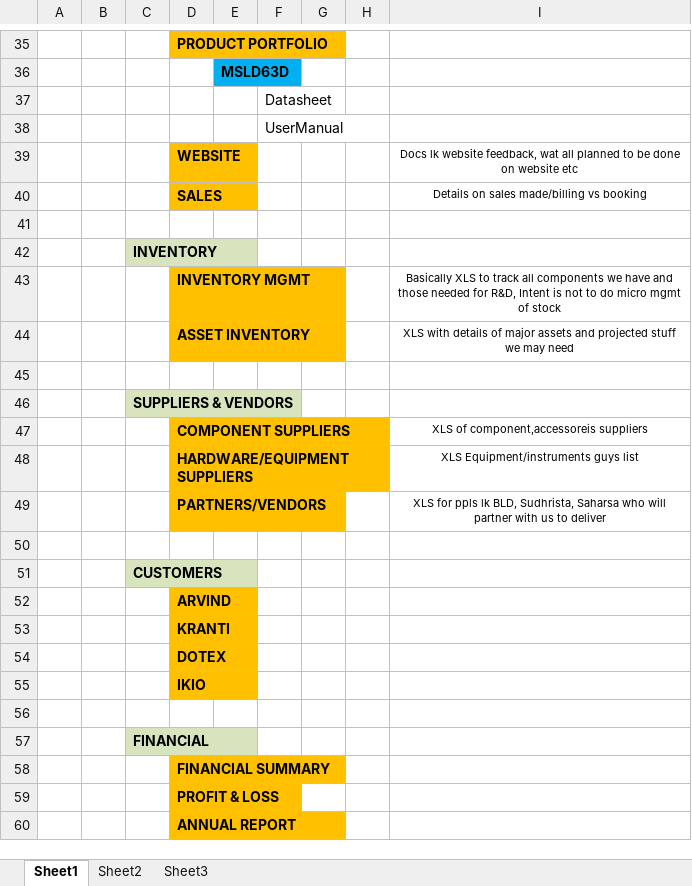
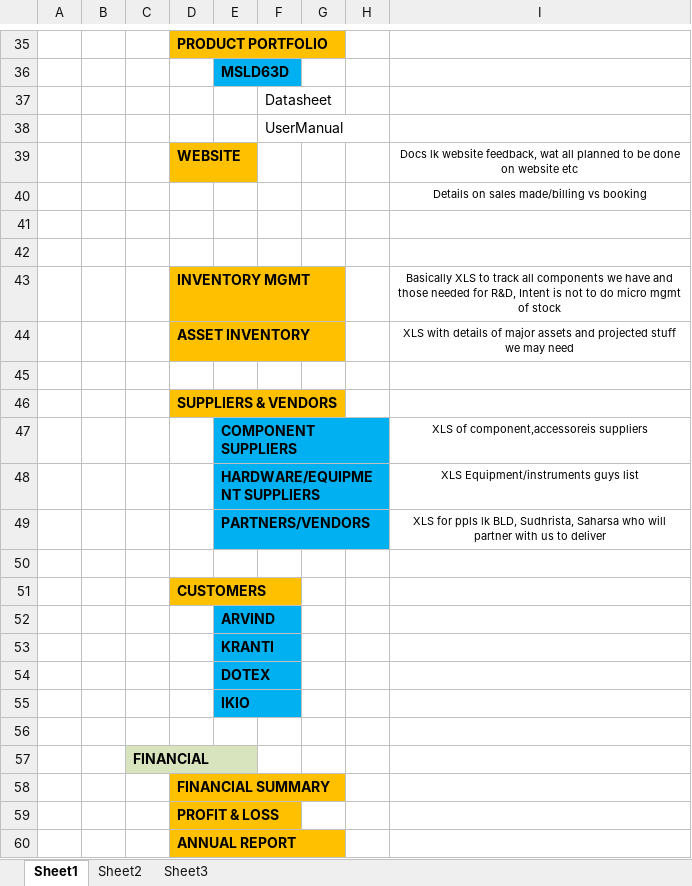
Before and after one commit to ajay-moxie/moxie-internal, an Excel workbook: Dropbox/MOXIE/MOXIE DROPBOX DIRECTORY STRUCTURE.xlsx, sheet Sheet1, drawn as a sheet; only a part is shown, gaps mark what is left out; values as stored, in another font and other column widths than the file's, no borders; removed rows and columns are numbered as before the commit, all else as after; the diff names each change by its address in the sheet, - before the commit and + after, or states it on an @@ line.

Commit message:
changes
Signed-off-by: Ajay <ajay@moxiedevices.com>

```diff
--- a/Dropbox/MOXIE/MOXIE DROPBOX DIRECTORY STRUCTURE.xlsx (sheet Sheet1)
+++ b/Dropbox/MOXIE/MOXIE DROPBOX DIRECTORY STRUCTURE.xlsx (sheet Sheet1)
-D40: SALES
+D40: (empty)
-D40 fill: #FFC000
+D40 fill: none
-C42: INVENTORY
+C42: (empty)
-C42 fill: #D7E4BD
+C42 fill: none
-row 46:  |  | SUPPLIERS & VENDORS
-row 47:  |  |  | COMPONENT SUPPLIERS |  |  |  |  | XLS of component,accessoreis suppliers
-row 48:  |  |  | HARDWARE/EQUIPMENT SUPPLIERS |  |  |  |  | XLS Equipment/instruments guys list
-row 49:  |  |  | PARTNERS/VENDORS |  |  |  |  | XLS for ppls lk BLD, Sudhrista, Saharsa who will partner with us to deliver
+row 46:  |  |  | SUPPLIERS & VENDORS
+row 47:  |  |  |  | COMPONENT SUPPLIERS |  |  |  | XLS of component,accessoreis suppliers
+row 48:  |  |  |  | HARDWARE/EQUIPMENT SUPPLIERS |  |  |  | XLS Equipment/instruments guys list
+row 49:  |  |  |  | PARTNERS/VENDORS |  |  |  | XLS for ppls lk BLD, Sudhrista, Saharsa who will partner with us to deliver
-row 51:  |  | CUSTOMERS
-D51: ARVIND
+D51: CUSTOMERS
-row 53:  |  |  | KRANTI
-row 54:  |  |  | DOTEX
-row 55:  |  |  | IKIO
+row 52:  |  |  |  | ARVIND
+row 53:  |  |  |  | KRANTI
+row 54:  |  |  |  | DOTEX
+row 55:  |  |  |  | IKIO
```
Also changed, not shown: 14 other files.
